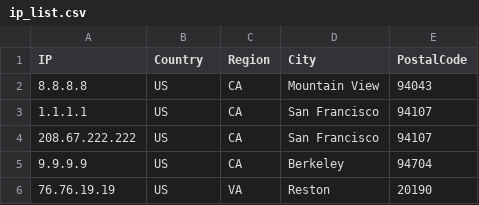
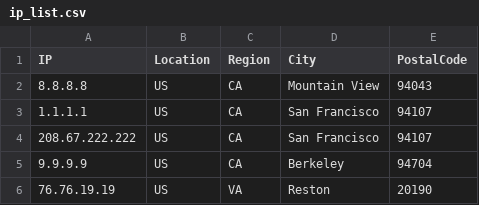
Before and after one commit to vafagh/PowerPinger, a CSV file: ip_list.csv, drawn as a sheet.

```diff
--- a/ip_list.csv
+++ b/ip_list.csv
@@ -1,2 +1,2 @@
-IP,Country,Region,City,PostalCode
+IP,Location,Region,City,PostalCode
 8.8.8.8,US,CA,Mountain View,94043
```
Also changed, not shown: sample_ips.csv, 4 other files.
